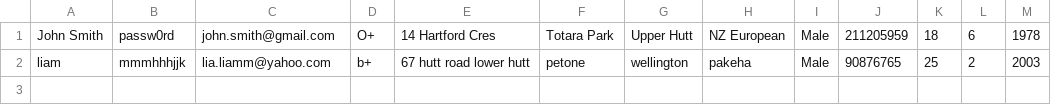
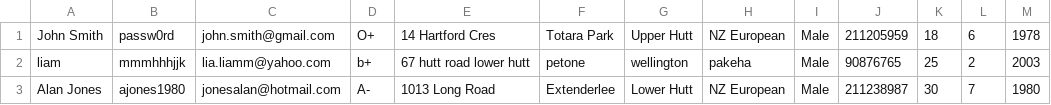
Before and after one commit to Nyromath/Capital-Bloodbank, a CSV file: 103App_Riomh+Liam/donors.csv, drawn as a sheet.

Commit message:
worked on donor info management

```diff
--- a/103App_Riomh+Liam/donors.csv
+++ b/103App_Riomh+Liam/donors.csv
@@ -2 +2,2 @@ John Smith,passw0rd,john.smith@gmail.com,O+,14 Hartford Cres,Totara Park,Upper H
 liam,mmmhhhjjk,lia.liamm@yahoo.com,b+,67 hutt road lower hutt,petone,wellington,pakeha,Male,90876765,25,2,2003
+Alan Jones,ajones1980,jonesalan@hotmail.com,A-,1013 Long Road,Extenderlee,Lower Hutt,NZ European,Male,211238987,30,7,1980
```
Also changed, not shown: 15 other files.
